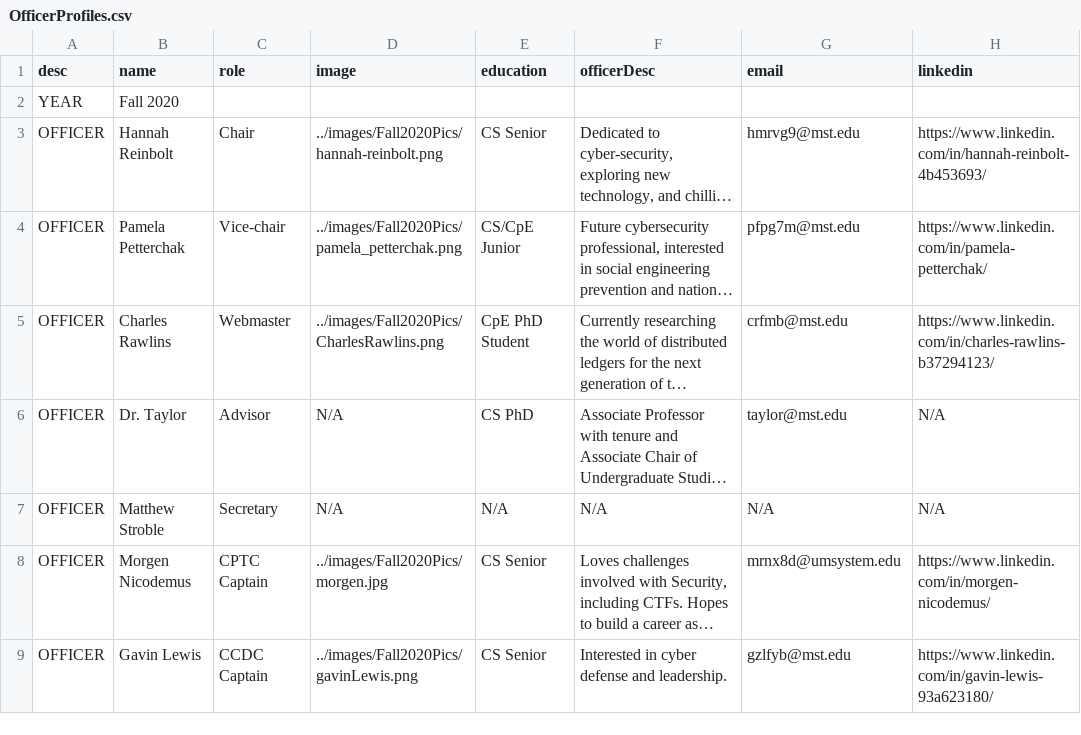
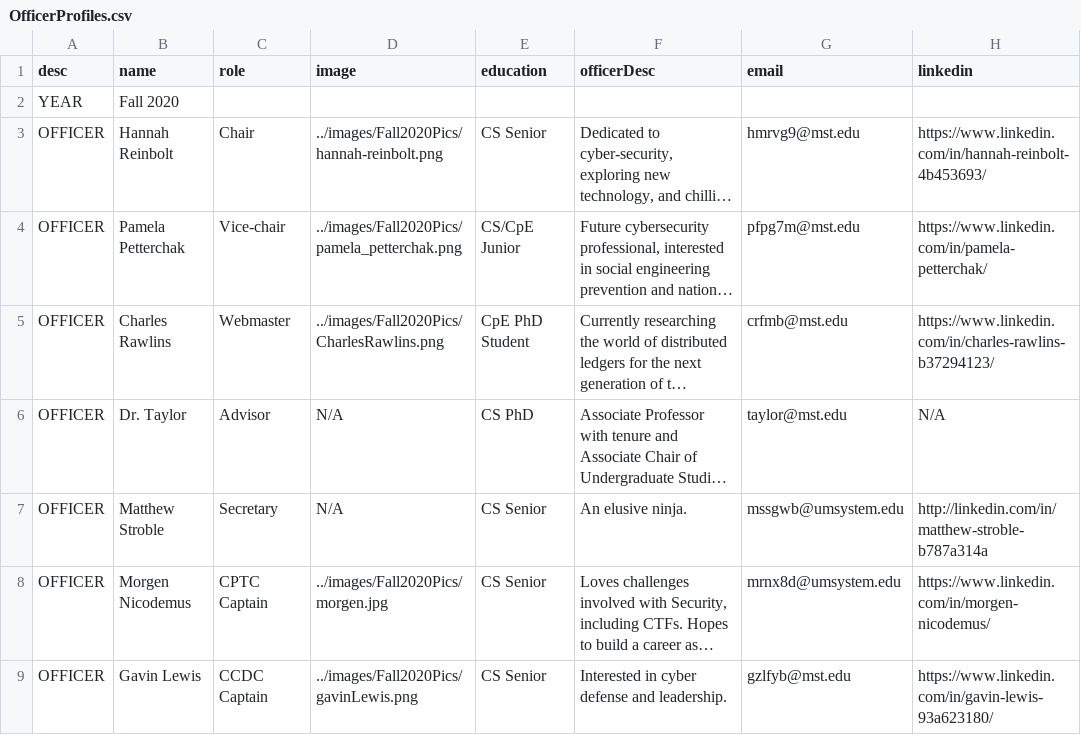
Before and after one commit to mstacm/security.mstacm.org, a CSV file: miscContent/OfficerProfiles.csv, drawn as a sheet; only a part is shown; long unchanged cells end in …; the diff names each change by its address in the sheet, - before the commit and + after, or states it on an @@ line.

Commit message:
Added matthew's profile

```diff
--- a/miscContent/OfficerProfiles.csv
+++ b/miscContent/OfficerProfiles.csv
-E7 (education): N/A
+E7 (education): CS Senior
-F7 (officerDesc): N/A
+F7 (officerDesc): An elusive ninja.
-G7 (email): N/A
+G7 (email): mssgwb@umsystem.edu
-H7 (linkedin): N/A
+H7 (linkedin): http://linkedin.com/in/matthew-stroble-b787a314a
```
Also changed, not shown: 5 other files.
